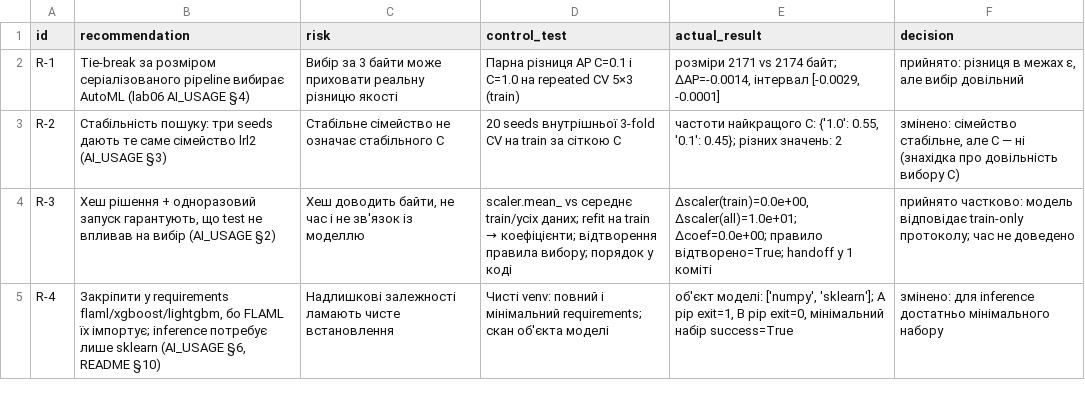
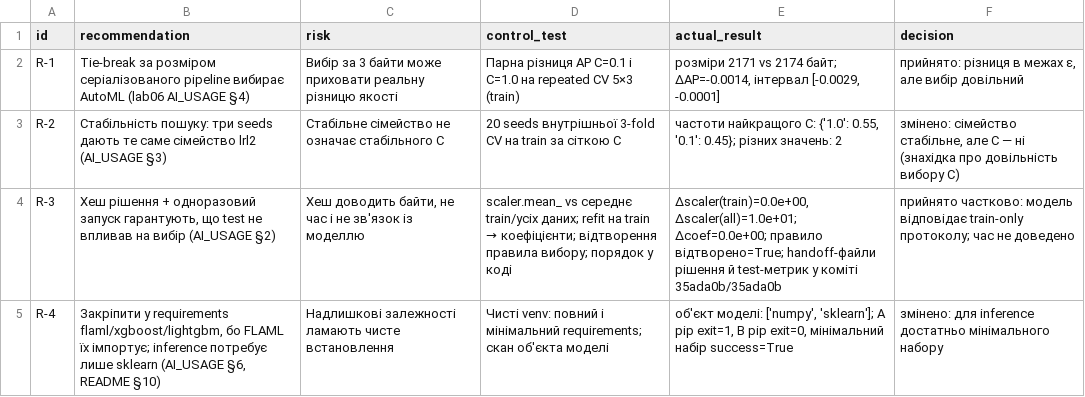
Before and after one commit to solomiiakovalchuk/machineLearning, a CSV file: practical07/results/ai_recommendation_checks.csv, drawn as a sheet.

```diff
--- a/practical07/results/ai_recommendation_checks.csv
+++ b/practical07/results/ai_recommendation_checks.csv
@@ -3,3 +3,3 @@ R-1,Tie-break за розміром серіалізованого pipeline ви
 R-2,Стабільність пошуку: три seeds дають те саме сімейство lrl2 (AI_USAGE §3),Стабільне сімейство не означає стабільного C,20 seeds внутрішньої 3-fold CV на train за сіткою C,"частоти найкращого C: {'1.0': 0.55, '0.1': 0.45}; різних значень: 2","змінено: сімейство стабільне, але C — ні (знахідка про довільність вибору C)"
-R-3,"Хеш рішення + одноразовий запуск гарантують, що test не впливав на вибір (AI_USAGE §2)","Хеш доводить байти, не час і не зв'язок із моделлю",scaler.mean_ vs середнє train/усіх даних; refit на train → коефіцієнти; відтворення правила вибору; порядок у коді,"Δscaler(train)=0.0e+00, Δscaler(all)=1.0e+01; Δcoef=0.0e+00; правило відтворено=True; handoff у 1 коміті",прийнято частково: модель відповідає train-only протоколу; час не доведено
+R-3,"Хеш рішення + одноразовий запуск гарантують, що test не впливав на вибір (AI_USAGE §2)","Хеш доводить байти, не час і не зв'язок із моделлю",scaler.mean_ vs середнє train/усіх даних; refit на train → коефіцієнти; відтворення правила вибору; порядок у коді,"Δscaler(train)=0.0e+00, Δscaler(all)=1.0e+01; Δcoef=0.0e+00; правило відтворено=True; handoff-файли рішення й test-метрик у коміті 35ada0b/35ada0b",прийнято частково: модель відповідає train-only протоколу; час не доведено
 R-4,"Закріпити у requirements flaml/xgboost/lightgbm, бо FLAML їх імпортує; inference потребує лише sklearn (AI_USAGE §6, README §10)",Надлишкові залежності ламають чисте встановлення,Чисті venv: повний і мінімальний requirements; скан об'єкта моделі,"об'єкт моделі: ['numpy', 'sklearn']; A pip exit=1, B pip exit=0, мінімальний набір success=True",змінено: для inference достатньо мінімального набору
```
Also changed, not shown: practical07/results/claims.csv, practical07/results/findings.csv, 6 other files.
